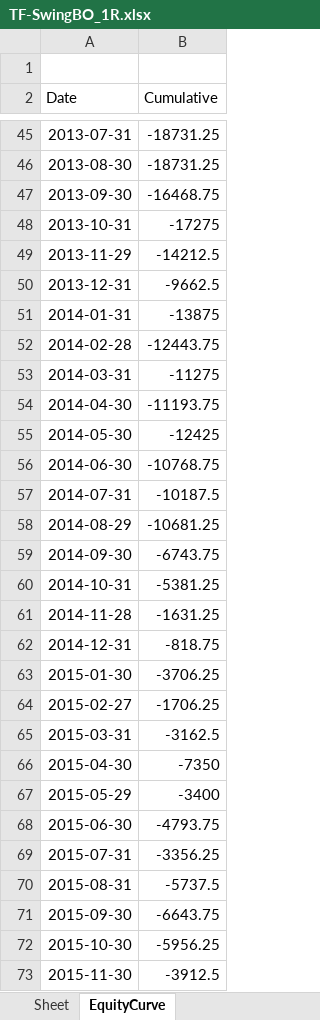
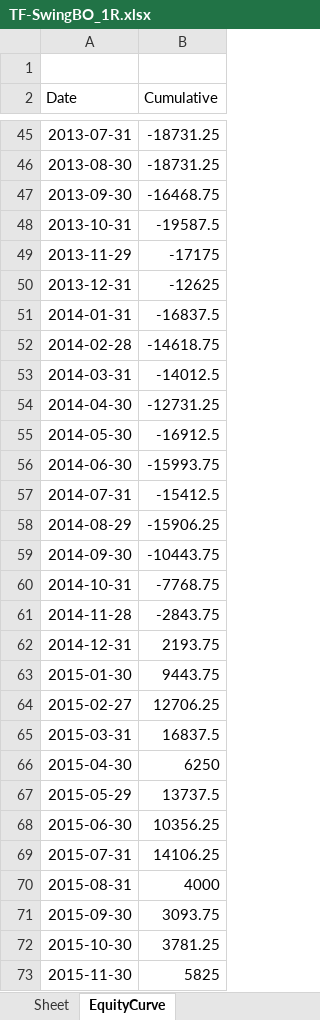
Before and after one commit to Vanzatoru/Ben-first-project, an Excel workbook: TradingSimula_18-2022/TF-SwingBO_1R.xlsx, sheet EquityCurve, drawn as a sheet; only a part is shown, gaps mark what is left out; values as stored, in another font and other column widths than the file's, no borders; charts and pictures not drawn; the diff covers the shown part only; the diff names each change by its address in the sheet, - before the commit and + after, or states it on an @@ line.

```diff
--- a/TradingSimula_18-2022/TF-SwingBO_1R.xlsx (sheet EquityCurve)
+++ b/TradingSimula_18-2022/TF-SwingBO_1R.xlsx (sheet EquityCurve)
-B48 (Cumulative): -17275
+B48 (Cumulative): -19587.5
-B49 (Cumulative): -14212.5
+B49 (Cumulative): -17175
-B50 (Cumulative): -9662.5
+B50 (Cumulative): -12625
-B51 (Cumulative): -13875
+B51 (Cumulative): -16837.5
-B52 (Cumulative): -12443.75
+B52 (Cumulative): -14618.75
-B53 (Cumulative): -11275
+B53 (Cumulative): -14012.5
-B54 (Cumulative): -11193.75
+B54 (Cumulative): -12731.25
-B55 (Cumulative): -12425
+B55 (Cumulative): -16912.5
-B56 (Cumulative): -10768.75
+B56 (Cumulative): -15993.75
-B57 (Cumulative): -10187.5
+B57 (Cumulative): -15412.5
-B58 (Cumulative): -10681.25
+B58 (Cumulative): -15906.25
-B59 (Cumulative): -6743.75
+B59 (Cumulative): -10443.75
-B60 (Cumulative): -5381.25
+B60 (Cumulative): -7768.75
-B61 (Cumulative): -1631.25
+B61 (Cumulative): -2843.75
-B62 (Cumulative): -818.75
+B62 (Cumulative): 2193.75
-B63 (Cumulative): -3706.25
+B63 (Cumulative): 9443.75
-B64 (Cumulative): -1706.25
+B64 (Cumulative): 12706.25
-B65 (Cumulative): -3162.5
+B65 (Cumulative): 16837.5
-B66 (Cumulative): -7350
+B66 (Cumulative): 6250
-B67 (Cumulative): -3400
+B67 (Cumulative): 13737.5
-B68 (Cumulative): -4793.75
+B68 (Cumulative): 10356.25
-B69 (Cumulative): -3356.25
+B69 (Cumulative): 14106.25
-B70 (Cumulative): -5737.5
+B70 (Cumulative): 4000
-B71 (Cumulative): -6643.75
+B71 (Cumulative): 3093.75
-B72 (Cumulative): -5956.25
+B72 (Cumulative): 3781.25
-B73 (Cumulative): -3912.5
+B73 (Cumulative): 5825
```
Also changed, not shown: 76 edited cells elsewhere in this sheet, TradingSimula_18-2022/TF-System#3_1R.xlsx, 25 other files.
